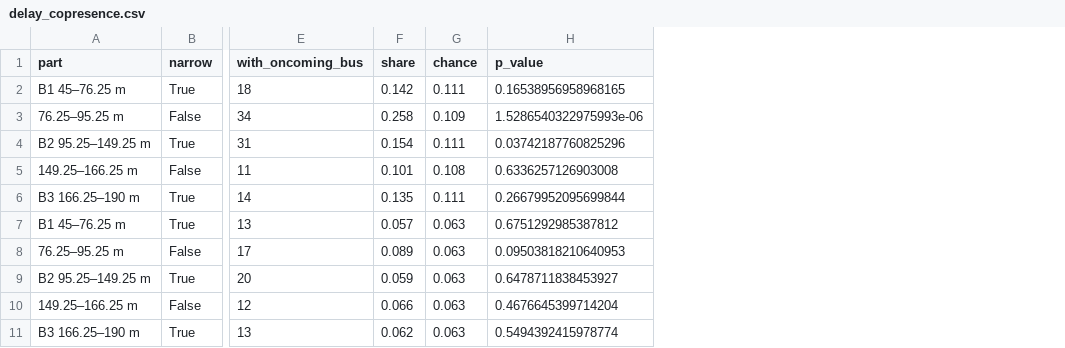
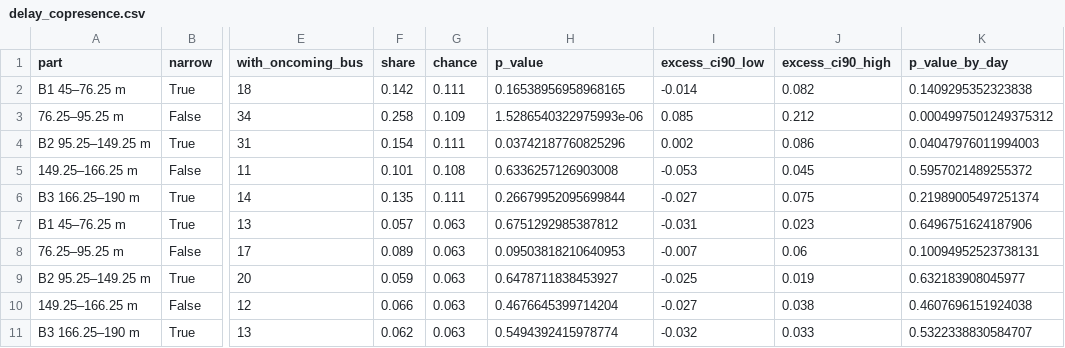
Before and after one commit to diogo4256/mobilidados, a CSV file: cases/lisboa-rua-ricardo-jorge/results/tables/delay_copresence.csv, drawn as a sheet; only a part is shown, gaps mark what is left out; the diff names each change by its address in the sheet, - before the commit and + after, or states it on an @@ line.

```diff
--- a/cases/lisboa-rua-ricardo-jorge/results/tables/delay_copresence.csv
+++ b/cases/lisboa-rua-ricardo-jorge/results/tables/delay_copresence.csv
+column I (excess_ci90_low), rows 2-11: -0.014 | 0.085 | 0.002 | -0.053 | -0.027 | -0.031 | -0.007 | -0.025 | -0.027 | -0.032
+column J (excess_ci90_high), rows 2-11: 0.082 | 0.212 | 0.086 | 0.045 | 0.075 | 0.023 | 0.06 | 0.019 | 0.038 | 0.033
+column K (p_value_by_day), rows 2-11: 0.1409295352323838 | 0.0004997501249375312 | 0.04047976011994003 | 0.5957021489255372 | 0.21989005497251374 | 0.6496751624187906 | 0.10094952523738131 | 0.632183908045977 | 0.4607696151924038 | 0.5322338830584707
```
Also changed, not shown: cases/lisboa-rua-ricardo-jorge/results/tables/appraisal_inputs.csv, cases/lisboa-rua-ricardo-jorge/results/tables/appraisal_results.csv, 23 other files.
